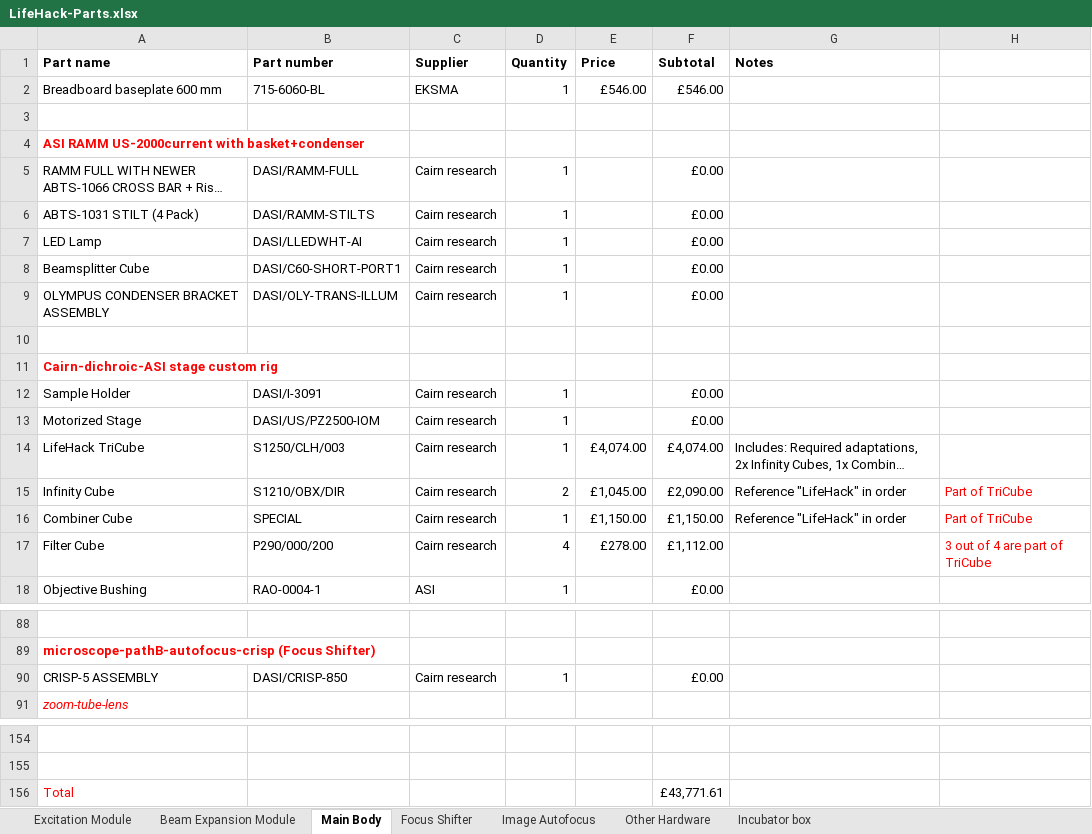
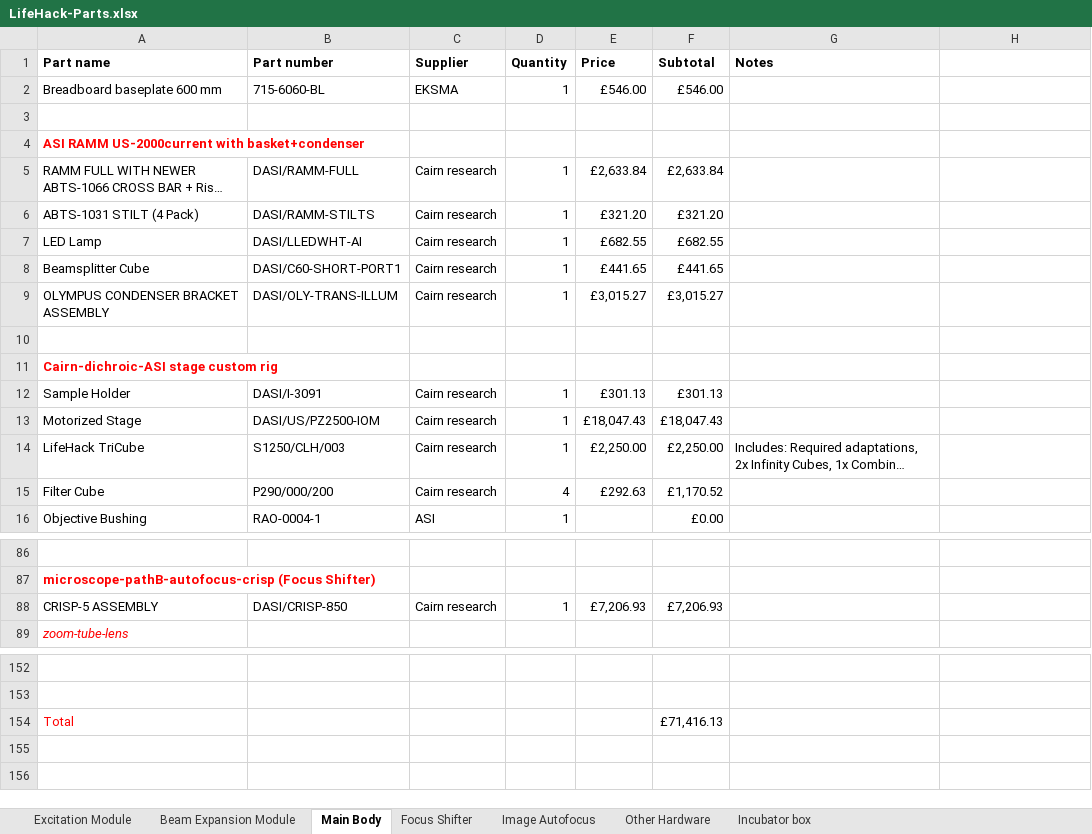
Before and after one commit to HoldenLab/LifeHackWebsite, an Excel workbook: LifeHack-Parts.xlsx, sheet Main Body, drawn as a sheet; only a part is shown, gaps mark what is left out; long unchanged cells end in …; values as stored, in another font and other column widths than the file's, no borders; removed rows and columns are numbered as before the commit, all else as after; the diff names each change by its address in the sheet, - before the commit and + after, or states it on an @@ line.

Commit message:
Update LifeHack-Parts.xlsx

```diff
--- a/LifeHack-Parts.xlsx (sheet Main Body)
+++ b/LifeHack-Parts.xlsx (sheet Main Body)
-E5 (Price): (empty)
+E5 (Price): £2,633.84
-F5 (Subtotal): £0.00
+F5 (Subtotal): £2,633.84
-E6 (Price): (empty)
+E6 (Price): £321.20
-F6 (Subtotal): £0.00
+F6 (Subtotal): £321.20
-E7 (Price): (empty)
+E7 (Price): £682.55
-F7 (Subtotal): £0.00
+F7 (Subtotal): £682.55
-E8 (Price): (empty)
+E8 (Price): £441.65
-F8 (Subtotal): £0.00
+F8 (Subtotal): £441.65
-E9 (Price): (empty)
+E9 (Price): £3,015.27
-F9 (Subtotal): £0.00
+F9 (Subtotal): £3,015.27
-E12 (Price): (empty)
+E12 (Price): £301.13
-F12 (Subtotal): £0.00
+F12 (Subtotal): £301.13
-E13 (Price): (empty)
+E13 (Price): £18,047.43
-F13 (Subtotal): £0.00
+F13 (Subtotal): £18,047.43
-E14 (Price): £4,074.00
+E14 (Price): £2,250.00
-F14 (Subtotal): £4,074.00
+F14 (Subtotal): £2,250.00
-row 15: Infinity Cube | S1210/OBX/DIR | Cairn research | 2 | £1,045.00 | £2,090.00 | Reference "LifeHack" in order | Part of TriCube
-row 16: Combiner Cube | SPECIAL | Cairn research | 1 | £1,150.00 | £1,150.00 | Reference "LifeHack" in order | Part of TriCube
-E15 (Price): £278.00
+E15 (Price): £292.63
-F15 (Subtotal): £1,112.00
+F15 (Subtotal): £1,170.52
-H15: 3 out of 4 are part of TriCube
+H15: (empty)
-E88 (Price): (empty)
+E88 (Price): £7,206.93
-F88 (Subtotal): £0.00
+F88 (Subtotal): £7,206.93
-F154 (Subtotal): £43,771.61
+F154 (Subtotal): £71,416.13
```
Also changed, not shown: formulas that keep their value.
